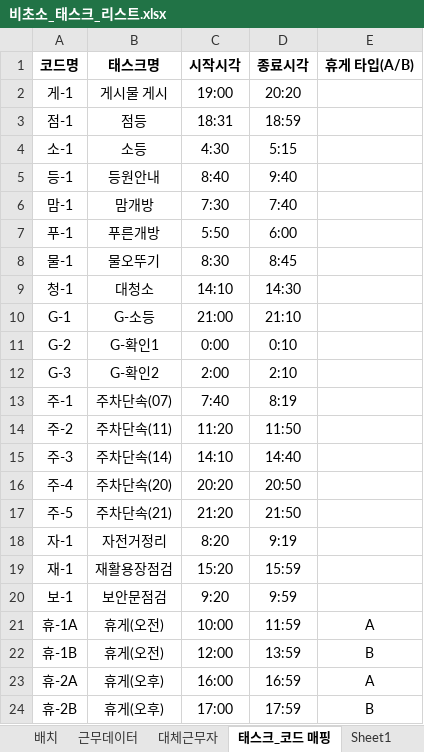
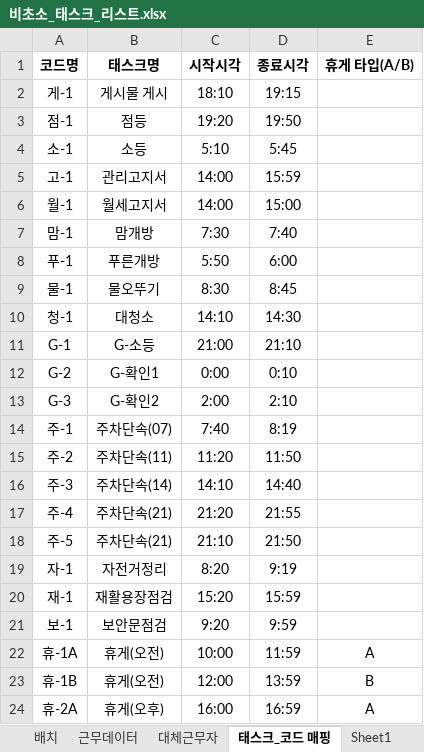
Before and after one commit to shes4585-netizen/security-status, an Excel workbook: 비초소_태스크_리스트.xlsx, sheet 태스크_코드 매핑, drawn as a sheet; only a part is shown; the shorter side is filled out with more unchanged rows; values as stored, in another font and other column widths than the file's, no borders; removed rows and columns are numbered as before the commit, all else as after; the diff names each change by its address in the sheet, - before the commit and + after, or states it on an @@ line.

```diff
--- a/비초소_태스크_리스트.xlsx (sheet 태스크_코드 매핑)
+++ b/비초소_태스크_리스트.xlsx (sheet 태스크_코드 매핑)
-C2 (시작시각): 19:00
+C2 (시작시각): 18:10
-D2 (종료시각): 20:20
+D2 (종료시각): 19:15
-C3 (시작시각): 18:31
+C3 (시작시각): 19:20
-D3 (종료시각): 18:59
+D3 (종료시각): 19:50
-C4 (시작시각): 4:30
+C4 (시작시각): 5:10
-D4 (종료시각): 5:15
+D4 (종료시각): 5:45
-row 5: 등-1 | 등원안내 | 8:40 | 9:40
+row 5: 고-1 | 관리고지서 | 14:00 | 15:59
+row 6: 월-1 | 월세고지서 | 14:00 | 15:00
-B17 (태스크명): 주차단속(20)
+B17 (태스크명): 주차단속(21)
-C17 (시작시각): 20:20
+C17 (시작시각): 21:20
-D17 (종료시각): 20:50
+D17 (종료시각): 21:55
-C18 (시작시각): 21:20
+C18 (시작시각): 21:10
```
Also changed, not shown: sheet 근무데이터, sheet Sheet1, sheet 대체근무자, formulas that keep their value.
